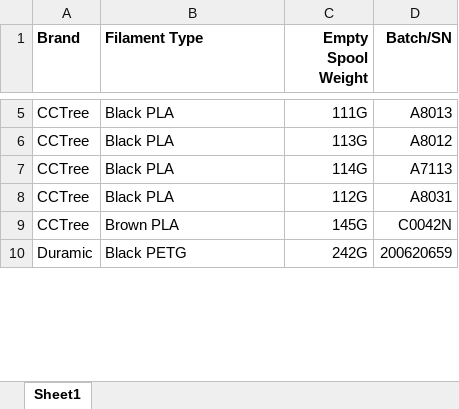
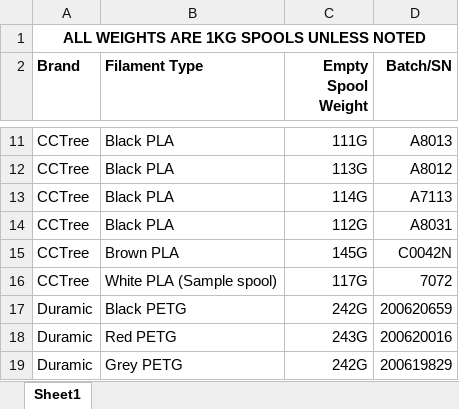
Before and after one commit to sashi/filament, an Excel workbook: Filament Weight.xlsx, sheet Sheet1, drawn as a sheet; only a part is shown, gaps mark what is left out; values as stored, in another font and other column widths than the file's, no borders; the diff covers the shown part only; the diff names each change by its address in the sheet, - before the commit and + after, or states it on an @@ line.

Commit message:
Added more filament

```diff
--- a/Filament Weight.xlsx (sheet Sheet1)
+++ b/Filament Weight.xlsx (sheet Sheet1)
+row 1: ALL WEIGHTS ARE 1KG SPOOLS UNLESS NOTED
+row 16: CCTree | White PLA (Sample spool) | 117G | 7072
+row 18: Duramic | Red PETG | 243G | 200620016
+row 19: Duramic | Grey PETG | 242G | 200619829
```
Also changed, not shown: 11 added rows and 3 edited cells elsewhere in this sheet.
